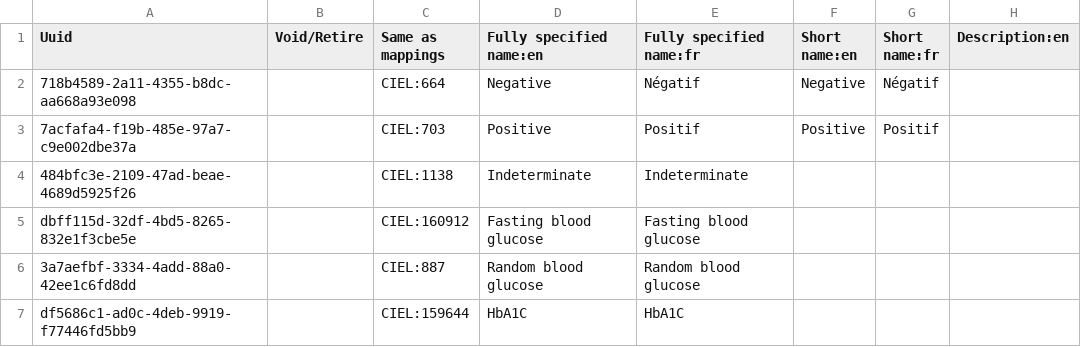
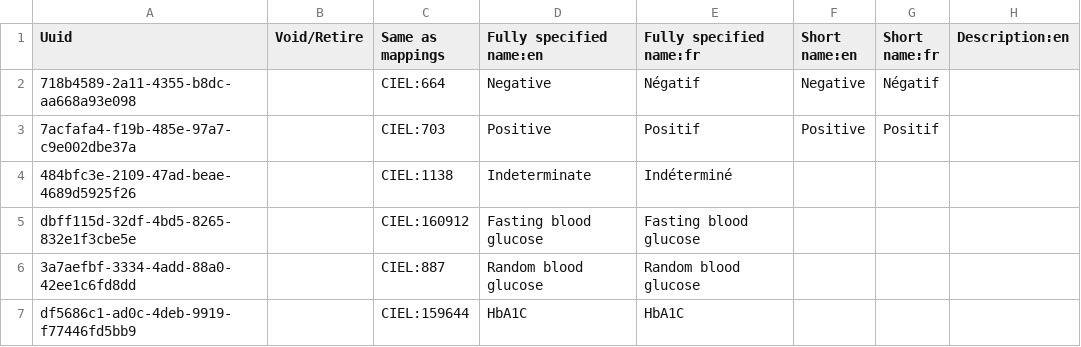
Before and after one commit to mekomsolutions/openmrs-config-haiti, a CSV file: configuration/concepts/lab_tests.csv, drawn as a sheet; only a part is shown; the diff names each change by its address in the sheet, - before the commit and + after, or states it on an @@ line.

Commit message:
Cleaned indeterminate in fr locale

```diff
--- a/configuration/concepts/lab_tests.csv
+++ b/configuration/concepts/lab_tests.csv
-E4 (Fully specified name:fr): Indeterminate
+E4 (Fully specified name:fr): Indéterminé
```
